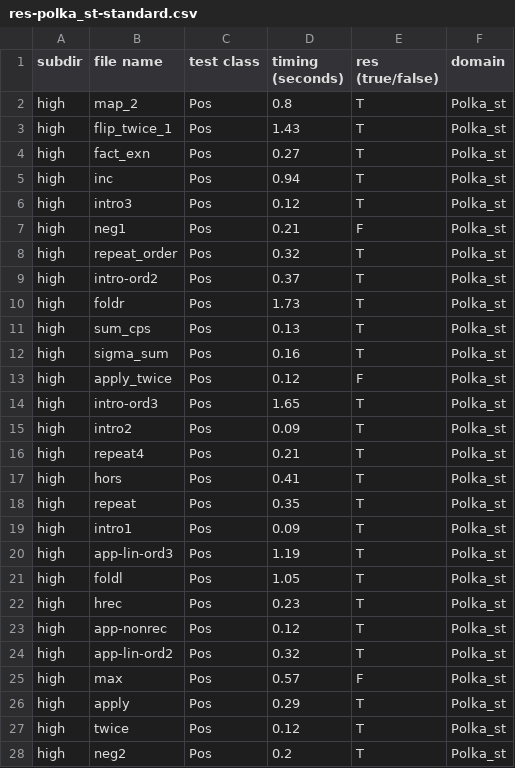
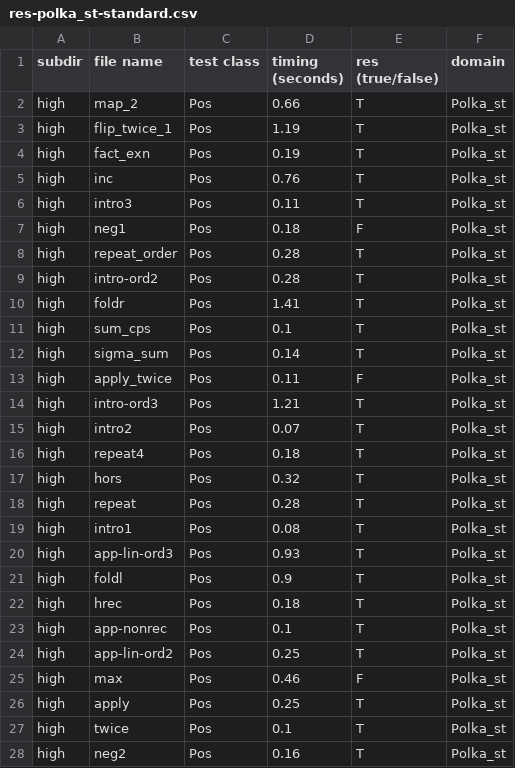
Before and after one commit to nyu-acsys/drift, a CSV file: res-polka_st-standard.csv, drawn as a sheet; only a part is shown; the diff covers the shown part only.

```diff
--- a/res-polka_st-standard.csv
+++ b/res-polka_st-standard.csv
@@ -1,28 +1,28 @@
 subdir,file name,test class,timing (seconds),res (true/false),domain
-high,map_2,Pos,0.8,T,Polka_st
-high,flip_twice_1,Pos,1.43,T,Polka_st
-high,fact_exn,Pos,0.27,T,Polka_st
-high,inc,Pos,0.94,T,Polka_st
-high,intro3,Pos,0.12,T,Polka_st
-high,neg1,Pos,0.21,F,Polka_st
-high,repeat_order,Pos,0.32,T,Polka_st
-high,intro-ord2,Pos,0.37,T,Polka_st
-high,foldr,Pos,1.73,T,Polka_st
-high,sum_cps,Pos,0.13,T,Polka_st
-high,sigma_sum,Pos,0.16,T,Polka_st
-high,apply_twice,Pos,0.12,F,Polka_st
-high,intro-ord3,Pos,1.65,T,Polka_st
-high,intro2,Pos,0.09,T,Polka_st
-high,repeat4,Pos,0.21,T,Polka_st
-high,hors,Pos,0.41,T,Polka_st
-high,repeat,Pos,0.35,T,Polka_st
-high,intro1,Pos,0.09,T,Polka_st
-high,app-lin-ord3,Pos,1.19,T,Polka_st
-high,foldl,Pos,1.05,T,Polka_st
-high,hrec,Pos,0.23,T,Polka_st
-high,app-nonrec,Pos,0.12,T,Polka_st
-high,app-lin-ord2,Pos,0.32,T,Polka_st
-high,max,Pos,0.57,F,Polka_st
-high,apply,Pos,0.29,T,Polka_st
-high,twice,Pos,0.12,T,Polka_st
-high,neg2,Pos,0.2,T,Polka_st
+high,map_2,Pos,0.66,T,Polka_st
+high,flip_twice_1,Pos,1.19,T,Polka_st
+high,fact_exn,Pos,0.19,T,Polka_st
+high,inc,Pos,0.76,T,Polka_st
+high,intro3,Pos,0.11,T,Polka_st
+high,neg1,Pos,0.18,F,Polka_st
+high,repeat_order,Pos,0.28,T,Polka_st
+high,intro-ord2,Pos,0.28,T,Polka_st
+high,foldr,Pos,1.41,T,Polka_st
+high,sum_cps,Pos,0.1,T,Polka_st
+high,sigma_sum,Pos,0.14,T,Polka_st
+high,apply_twice,Pos,0.11,F,Polka_st
+high,intro-ord3,Pos,1.21,T,Polka_st
+high,intro2,Pos,0.07,T,Polka_st
+high,repeat4,Pos,0.18,T,Polka_st
+high,hors,Pos,0.32,T,Polka_st
+high,repeat,Pos,0.28,T,Polka_st
+high,intro1,Pos,0.08,T,Polka_st
+high,app-lin-ord3,Pos,0.93,T,Polka_st
+high,foldl,Pos,0.9,T,Polka_st
+high,hrec,Pos,0.18,T,Polka_st
+high,app-nonrec,Pos,0.1,T,Polka_st
+high,app-lin-ord2,Pos,0.25,T,Polka_st
+high,max,Pos,0.46,F,Polka_st
+high,apply,Pos,0.25,T,Polka_st
+high,twice,Pos,0.1,T,Polka_st
+high,neg2,Pos,0.16,T,Polka_st
```
Also changed, not shown: 116 edited cells elsewhere in this file, 7 other files.
